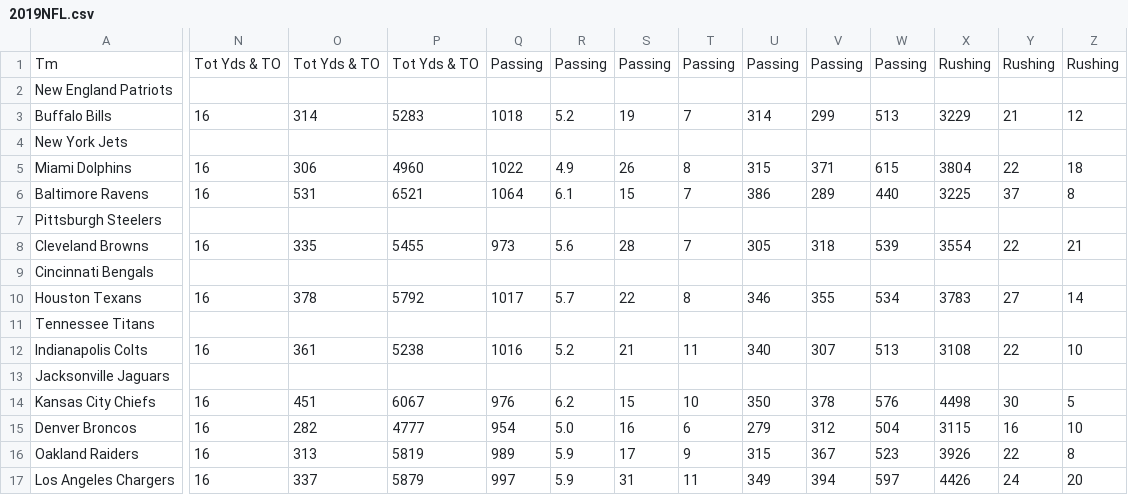
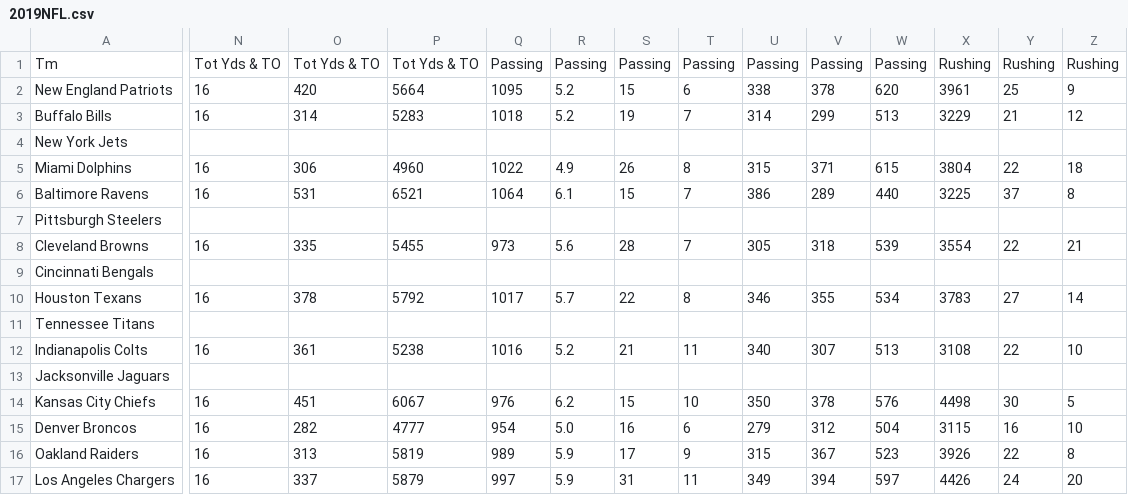
Before and after one commit to Linw00d93/AI, a CSV file: DataSets/2019NFL.csv, drawn as a sheet; only a part is shown, gaps mark what is left out; the diff covers the shown part only; the diff names each change by its address in the sheet, - before the commit and + after, or states it on an @@ line.

Commit message:
Update 2019NFL.csv

```diff
--- a/DataSets/2019NFL.csv
+++ b/DataSets/2019NFL.csv
-N2: (empty)
+N2: 16
-O2: (empty)
+O2: 420
-P2: (empty)
+P2: 5664
-Q2: (empty)
+Q2: 1095
-R2: (empty)
+R2: 5.2
-S2: (empty)
+S2: 15
-T2: (empty)
+T2: 6
-U2: (empty)
+U2: 338
-V2: (empty)
+V2: 378
-W2: (empty)
+W2: 620
-X2: (empty)
+X2: 3961
-Y2: (empty)
+Y2: 25
-Z2: (empty)
+Z2: 9
```
Also changed, not shown: 13 edited cells elsewhere in this file.
